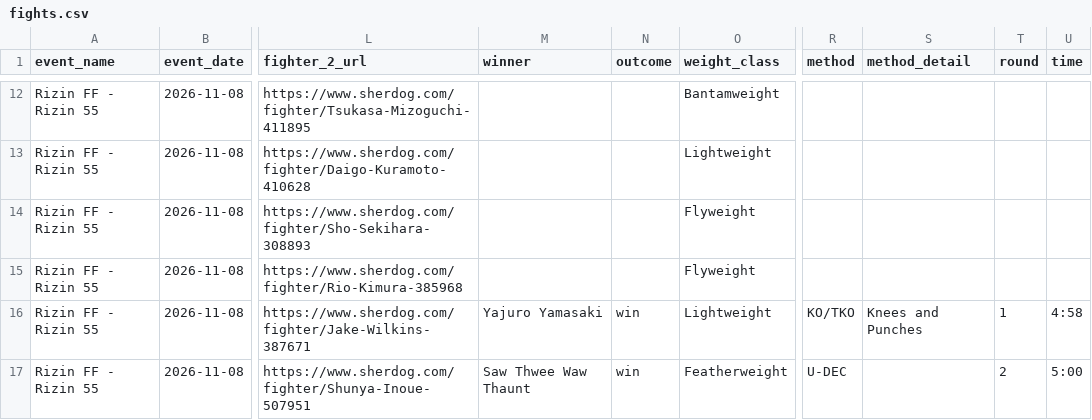
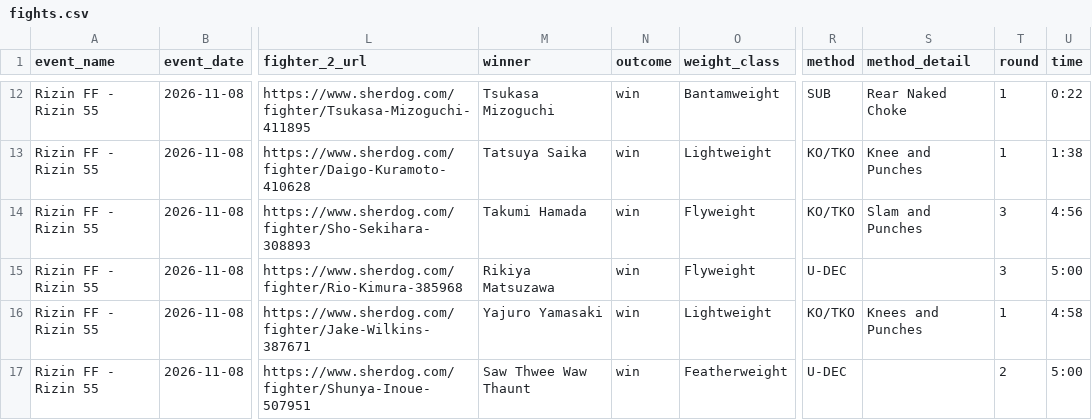
Before and after one commit to larissapavan/vektormma, a CSV file: data/raw/rizin/fights.csv, drawn as a sheet; only a part is shown, gaps mark what is left out; the diff covers the shown part only; the diff names each change by its address in the sheet, - before the commit and + after, or states it on an @@ line.

```diff
--- a/data/raw/rizin/fights.csv
+++ b/data/raw/rizin/fights.csv
-M12 (winner): (empty)
+M12 (winner): Tsukasa Mizoguchi
-N12:N15 (outcome): (empty)
+N12:N15 (outcome): win
-R12 (method): (empty)
+R12 (method): SUB
-S12 (method_detail): (empty)
+S12 (method_detail): Rear Naked Choke
-T12:T13 (round): (empty)
+T12:T13 (round): 1
-U12 (time): (empty)
+U12 (time): 0:22
-M13 (winner): (empty)
+M13 (winner): Tatsuya Saika
-R13:R14 (method): (empty)
+R13:R14 (method): KO/TKO
-S13 (method_detail): (empty)
+S13 (method_detail): Knee and Punches
-U13 (time): (empty)
+U13 (time): 1:38
-M14 (winner): (empty)
+M14 (winner): Takumi Hamada
-S14 (method_detail): (empty)
+S14 (method_detail): Slam and Punches
-T14:T15 (round): (empty)
+T14:T15 (round): 3
-U14 (time): (empty)
+U14 (time): 4:56
-M15 (winner): (empty)
+M15 (winner): Rikiya Matsuzawa
-R15 (method): (empty)
+R15 (method): U-DEC
-U15 (time): (empty)
+U15 (time): 5:00
```
Also changed, not shown: 48 edited cells elsewhere in this file.
